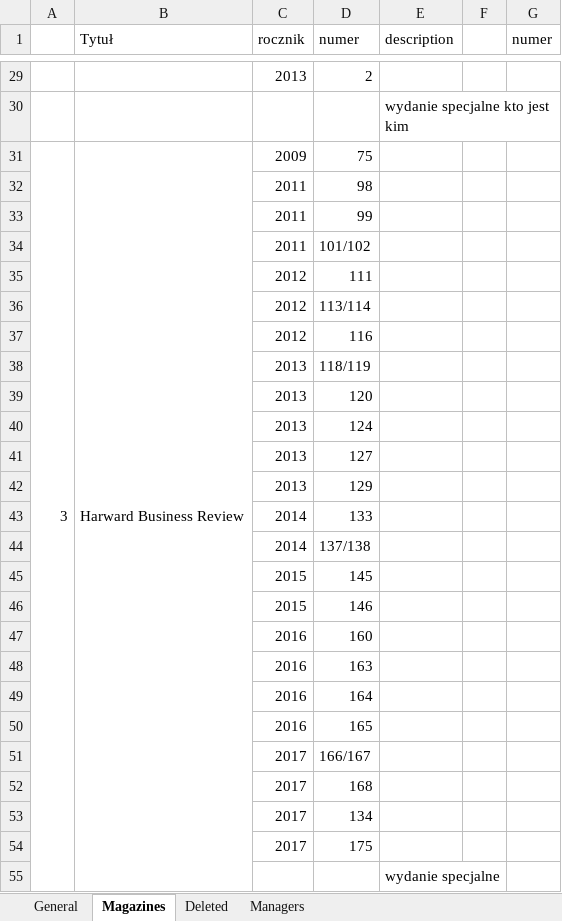
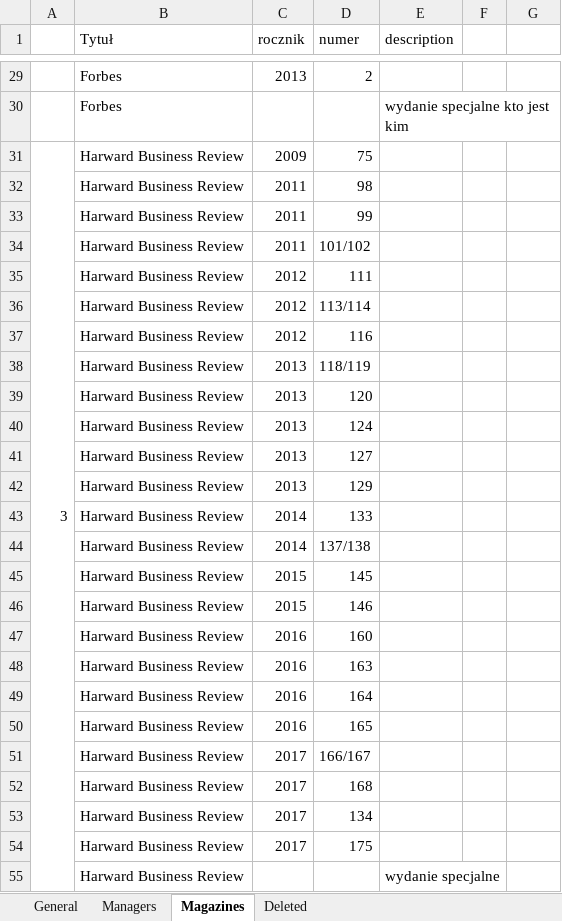
Before and after one commit to InkubatorTieto/melvil, an Excel workbook: lib-data.xlsx, sheet Magazines, drawn as a sheet; only a part is shown, gaps mark what is left out; values as stored, in another font and other column widths than the file's, no cell formats; conditional formats not drawn; removed rows and columns are numbered as before the commit, all else as after; the diff covers the shown part only; the diff names each change by its address in the sheet, - before the commit and + after, or states it on an @@ line.

```diff
--- a/lib-data.xlsx (sheet Magazines)
+++ b/lib-data.xlsx (sheet Magazines)
@@ sheet tab order changed: General | Managers | Magazines | Deleted @@
-G1: numer
+G1: (empty)
-B29:B30 (Tytuł): (empty)
+B29:B30 (Tytuł): Forbes
-B31:B55 merged
-B32:B55 (Tytuł): (empty)
+B32:B55 (Tytuł): Harward Business Review
```
Also changed, not shown: 4 added rows, 4 removed rows, 64 edited cells and merged cells elsewhere in this sheet, sheet Managers, sheet Deleted, cell formats, formulas that keep their value.
